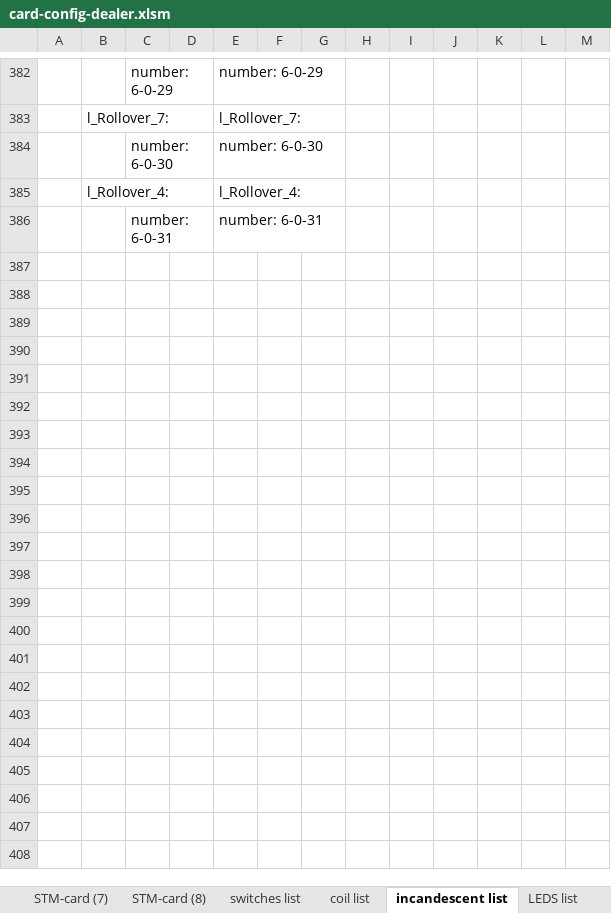
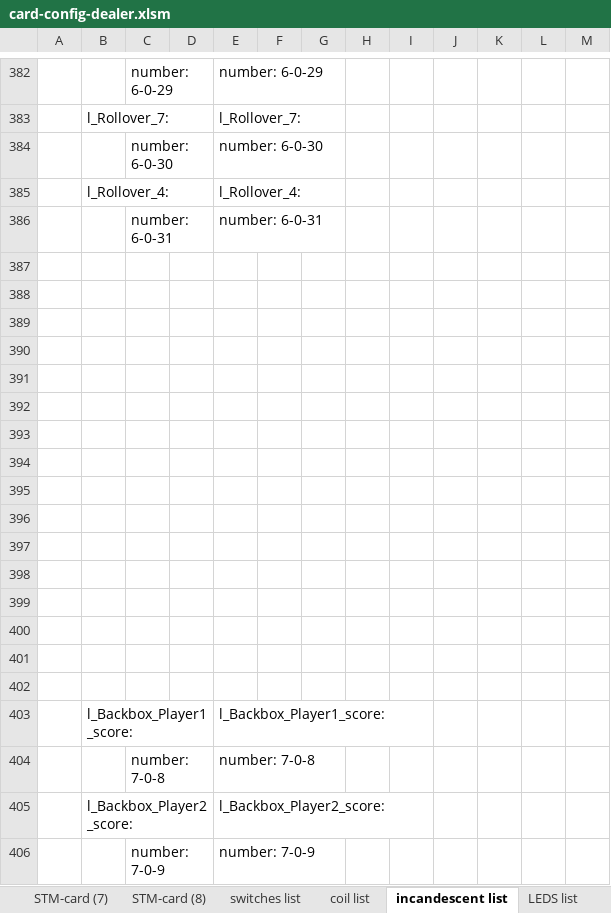
Before and after one commit to BENETNATH/mpf_dealers_choice, an Excel workbook: card-config-dealer.xlsm, sheet incandescent list, drawn as a sheet; only a part is shown, gaps mark what is left out; values as stored, in another font and other column widths than the file's, no borders; charts and pictures not drawn; the diff covers the shown part only; the diff names each change by its address in the sheet, - before the commit and + after, or states it on an @@ line.

Commit message:
Update of some files and addition of plan7 for backbox lights

```diff
--- a/card-config-dealer.xlsm (sheet incandescent list)
+++ b/card-config-dealer.xlsm (sheet incandescent list)
+row 387: (empty)
+row 388: (empty)
+row 389: (empty)
+row 390: (empty)
+row 391: (empty)
+row 392: (empty)
+row 393: (empty)
+row 394: (empty)
+row 395: (empty)
+row 396: (empty)
+row 397: (empty)
+row 398: (empty)
+row 399: (empty)
+row 400: (empty)
+row 401: (empty)
+row 402: (empty)
+row 403:  | l_Backbox_Player1_score: |  |  | l_Backbox_Player1_score:
+row 404:  |  | number: 7-0-8 |  | number: 7-0-8
+row 405:  | l_Backbox_Player2_score: |  |  | l_Backbox_Player2_score:
+row 406:  |  | number: 7-0-9 |  | number: 7-0-9
```
Also changed, not shown: 57 added rows, 15 removed rows and 50 edited cells elsewhere in this sheet, sheet STM-card (7), sheet Summary for wiring, formulas that keep their value, 23 other files.
